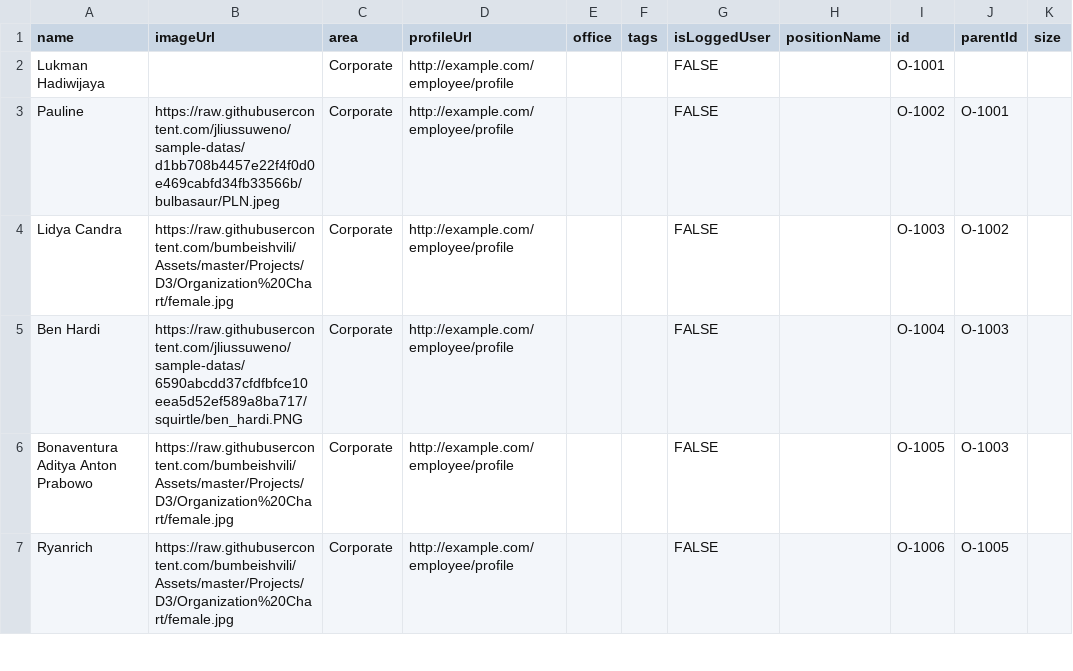
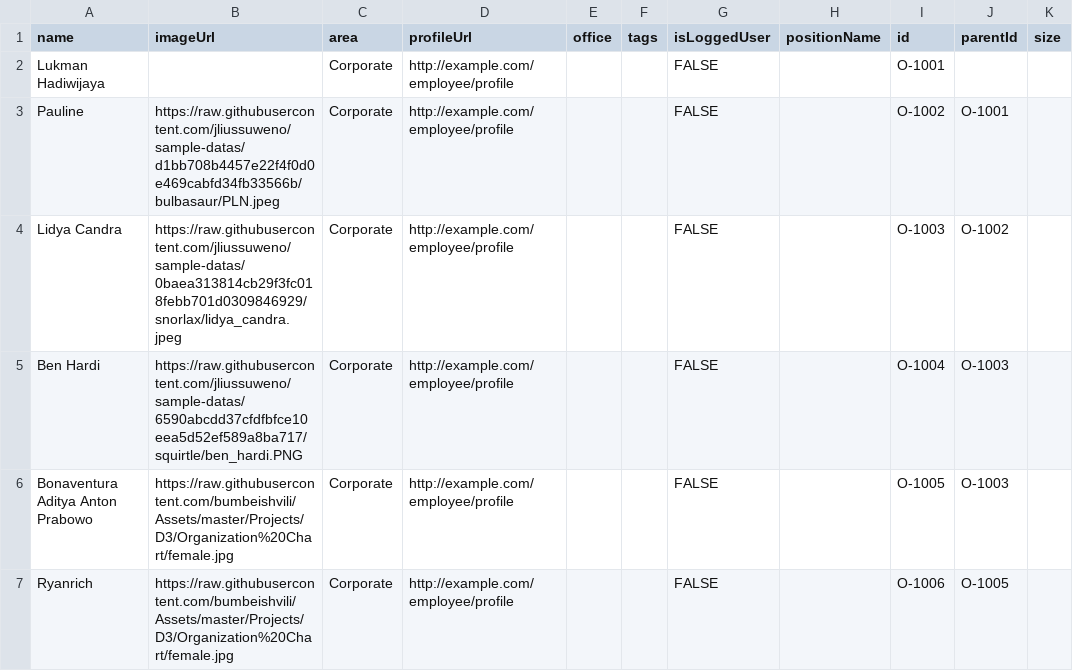
Before and after one commit to jliussuweno/sample-datas, a CSV file: org.csv, drawn as a sheet; only a part is shown.

Commit message:
Update org.csv

```diff
--- a/org.csv
+++ b/org.csv
@@ -3,3 +3,3 @@ Lukman Hadiwijaya,,Corporate,http://example.com/employee/profile,,,FALSE,,O-1001
 Pauline,https://raw.githubusercontent.com/jliussuweno/sample-datas/d1bb708b4457e22f4f0d0e469cabfd34fb33566b/bulbasaur/PLN.jpeg,Corporate,http://example.com/employee/profile,,,FALSE,,O-1002,O-1001,
-Lidya Candra,https://raw.githubusercontent.com/bumbeishvili/Assets/master/Projects/D3/Organization%20Chart/female.jpg,Corporate,http://example.com/employee/profile,,,FALSE,,O-1003,O-1002,
+Lidya Candra,https://raw.githubusercontent.com/jliussuweno/sample-datas/0baea313814cb29f3fc018febb701d0309846929/snorlax/lidya_candra.jpeg,Corporate,http://example.com/employee/profile,,,FALSE,,O-1003,O-1002,
 Ben Hardi,https://raw.githubusercontent.com/jliussuweno/sample-datas/6590abcdd37cfdfbfce10eea5d52ef589a8ba717/squirtle/ben_hardi.PNG,Corporate,http://example.com/employee/profile,,,FALSE,,O-1004,O-1003,
```
